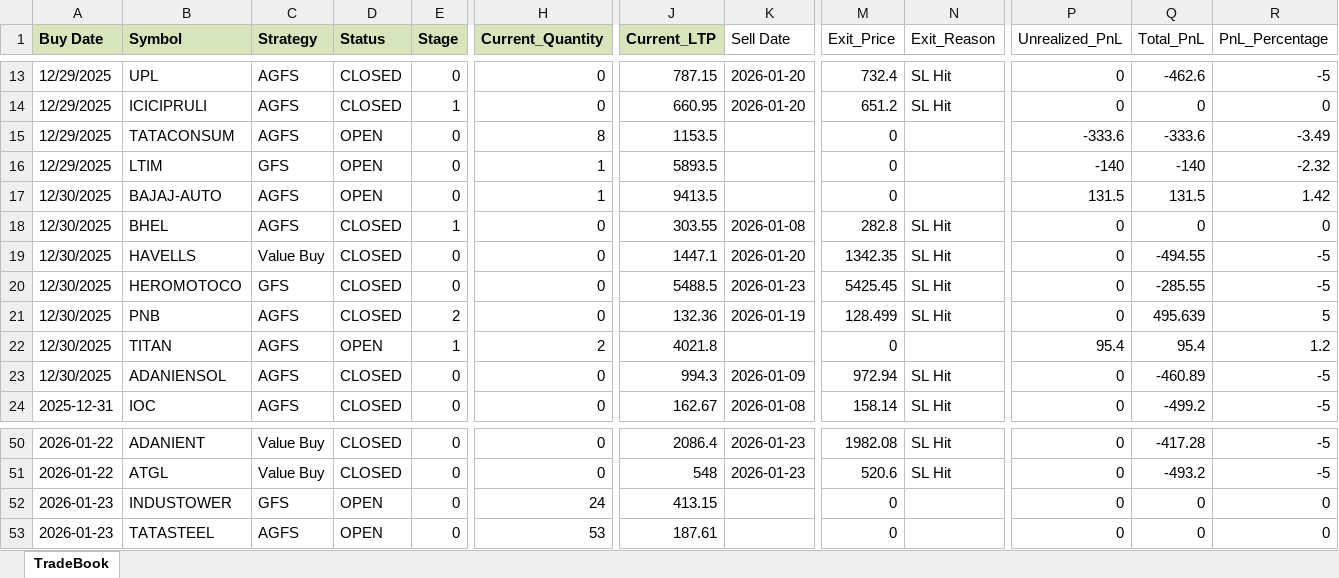
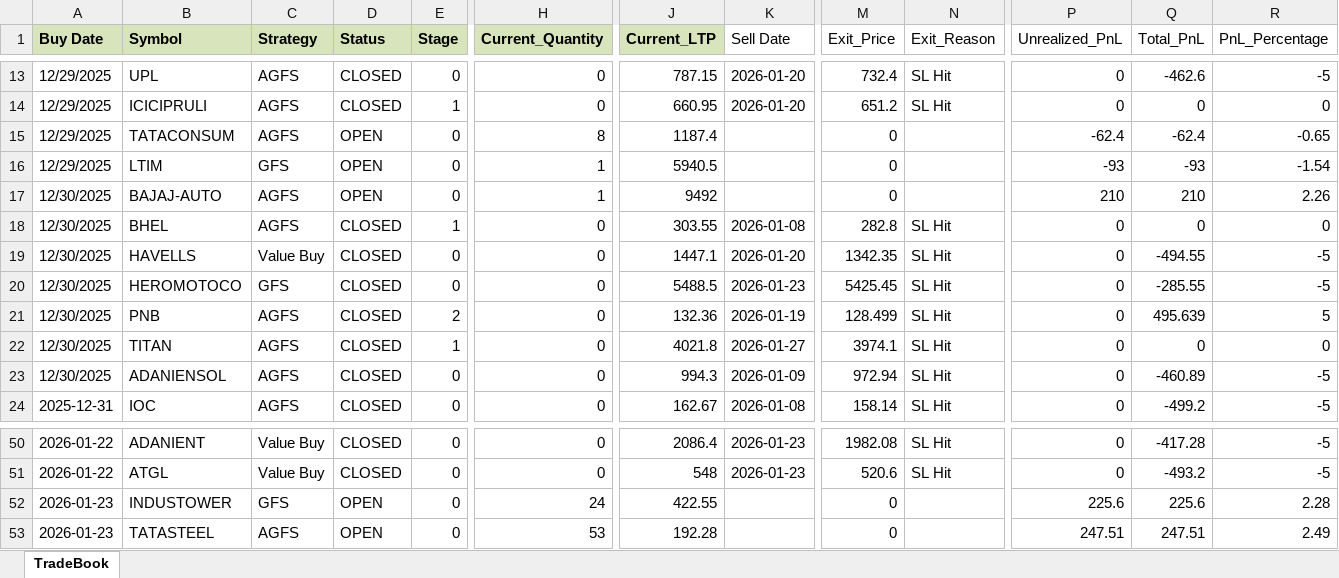
Before and after one commit to Manu4AI/Google-AntiGravity, an Excel workbook: Paper Trading Simulator/paper_trade_book.xlsx, sheet TradeBook, drawn as a sheet; only a part is shown, gaps mark what is left out; values as stored, in another font and other column widths than the file's, no borders; the diff covers the shown part only; the diff names each change by its address in the sheet, - before the commit and + after, or states it on an @@ line.

```diff
--- a/Paper Trading Simulator/paper_trade_book.xlsx (sheet TradeBook)
+++ b/Paper Trading Simulator/paper_trade_book.xlsx (sheet TradeBook)
-J15 (Current_LTP): 1153.5
+J15 (Current_LTP): 1187.4
-P15 (Unrealized_PnL): -333.6
+P15 (Unrealized_PnL): -62.4
-Q15 (Total_PnL): -333.6
+Q15 (Total_PnL): -62.4
-R15 (PnL_Percentage): -3.49
+R15 (PnL_Percentage): -0.65
-J16 (Current_LTP): 5893.5
+J16 (Current_LTP): 5940.5
-P16 (Unrealized_PnL): -140
+P16 (Unrealized_PnL): -93
-Q16 (Total_PnL): -140
+Q16 (Total_PnL): -93
-R16 (PnL_Percentage): -2.32
+R16 (PnL_Percentage): -1.54
-J17 (Current_LTP): 9413.5
+J17 (Current_LTP): 9492
-P17 (Unrealized_PnL): 131.5
+P17 (Unrealized_PnL): 210
-Q17 (Total_PnL): 131.5
+Q17 (Total_PnL): 210
-R17 (PnL_Percentage): 1.42
+R17 (PnL_Percentage): 2.26
-D22 (Status): OPEN
+D22 (Status): CLOSED
-H22 (Current_Quantity): 2
+H22 (Current_Quantity): 0
-K22 (Sell Date): (empty)
+K22 (Sell Date): 2026-01-27
-M22 (Exit_Price): 0
+M22 (Exit_Price): 3974.1
-N22 (Exit_Reason): (empty)
+N22 (Exit_Reason): SL Hit
-P22 (Unrealized_PnL): 95.4
+P22 (Unrealized_PnL): 0
-Q22 (Total_PnL): 95.4
+Q22 (Total_PnL): 0
-R22 (PnL_Percentage): 1.2
+R22 (PnL_Percentage): 0
-J52 (Current_LTP): 413.15
+J52 (Current_LTP): 422.55
-P52 (Unrealized_PnL): 0
+P52 (Unrealized_PnL): 225.6
-Q52 (Total_PnL): 0
+Q52 (Total_PnL): 225.6
-R52 (PnL_Percentage): 0
+R52 (PnL_Percentage): 2.28
-J53 (Current_LTP): 187.61
+J53 (Current_LTP): 192.28
-P53 (Unrealized_PnL): 0
+P53 (Unrealized_PnL): 247.51
-Q53 (Total_PnL): 0
+Q53 (Total_PnL): 247.51
-R53 (PnL_Percentage): 0
+R53 (PnL_Percentage): 2.49
```
Also changed, not shown: 64 edited cells elsewhere in this sheet, 1 other file.
